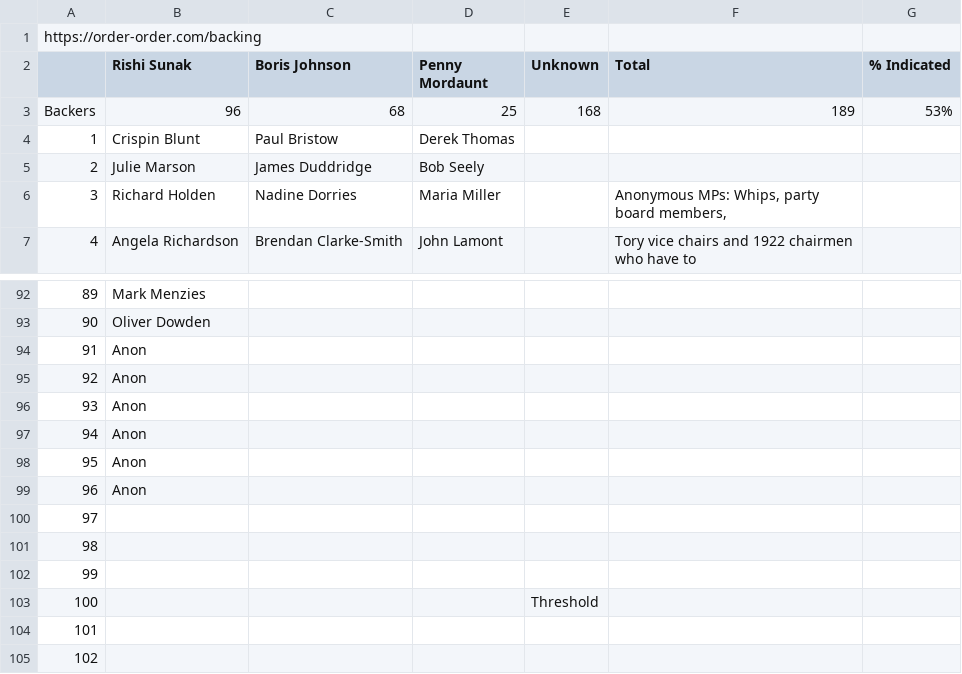
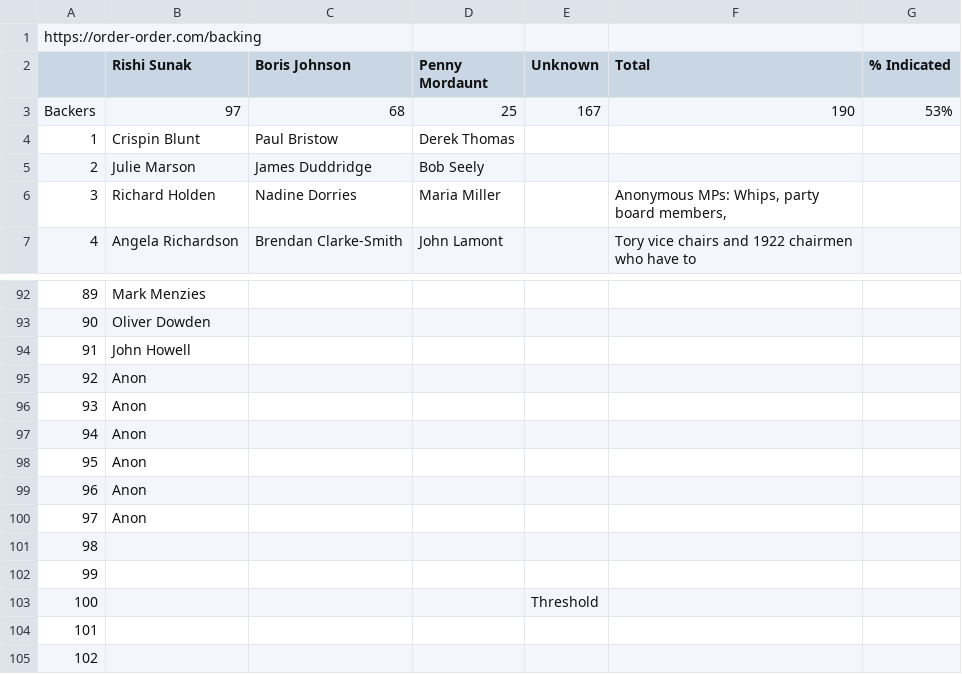
Before and after one commit to tomviner/scrape-tory-nominations, a CSV file: noms.csv, drawn as a sheet; only a part is shown, gaps mark what is left out.

```diff
--- a/noms.csv
+++ b/noms.csv
@@ -2,3 +2,3 @@ https://order-order.com/backing,,,,,,
 ,Rishi Sunak,Boris Johnson,Penny Mordaunt,Unknown,Total,% Indicated
-Backers,96,68,25,168,189,53%
+Backers,97,68,25,167,190,53%
 1,Crispin Blunt,Paul Bristow,Derek Thomas,,,
@@ -93,3 +93,3 @@ Backers,96,68,25,168,189,53%
 90,Oliver Dowden,,,,,
-91,Anon,,,,,
+91,John Howell,,,,,
 92,Anon,,,,,
@@ -99,3 +99,3 @@ Backers,96,68,25,168,189,53%
 96,Anon,,,,,
-97,,,,,,
+97,Anon,,,,,
 98,,,,,,
```
